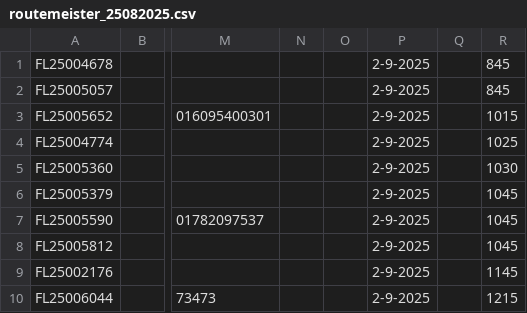
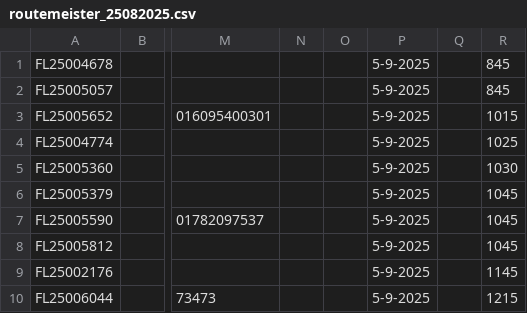
Before and after one commit to RDG02/routemeister_web, a CSV file: routemeister_25082025.csv, drawn as a sheet; only a part is shown, gaps mark what is left out; the diff names each change by its address in the sheet, - before the commit and + after, or states it on an @@ line.

```diff
--- a/routemeister_25082025.csv
+++ b/routemeister_25082025.csv
-P1:P10: 2-9-2025
+P1:P10: 5-9-2025
```
Also changed, not shown: 13 other files.
